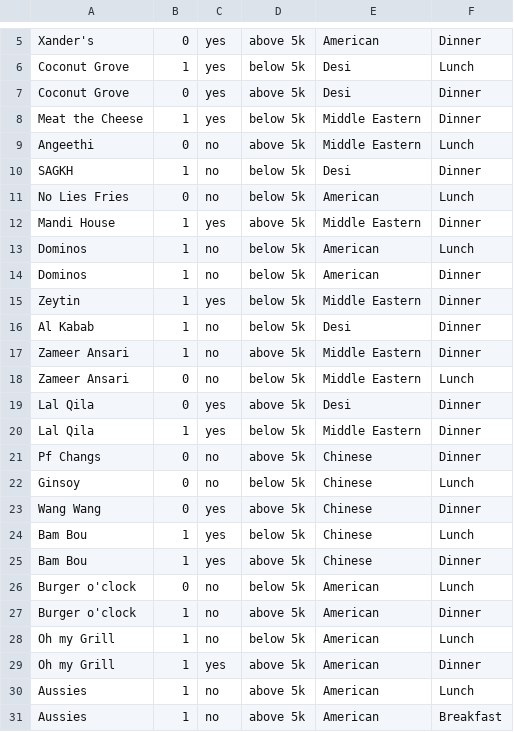
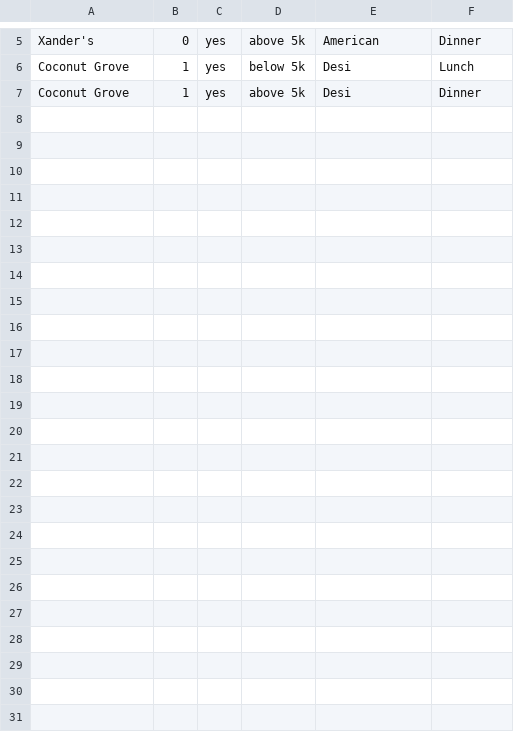
Before and after one commit to Ashad001/Restaurant-Recommneder, a CSV file: TEMP.csv, drawn as a sheet; only a part is shown, gaps mark what is left out.

```diff
--- a/TEMP.csv
+++ b/TEMP.csv
@@ -6,26 +6,2 @@ Xander's,0,yes,above 5k,American,Dinner
 Coconut Grove,1,yes,below 5k,Desi,Lunch
-Coconut Grove,0,yes,above 5k,Desi,Dinner
-Meat the Cheese,1,yes,below 5k,Middle Eastern,Dinner
-Angeethi,0,no,above 5k,Middle Eastern,Lunch
-SAGKH,1,no,below 5k,Desi,Dinner
-No Lies Fries,0,no,below 5k,American,Lunch
-Mandi House,1,yes,above 5k,Middle Eastern,Dinner
-Dominos,1,no,below 5k,American,Lunch
-Dominos,1,no,below 5k,American,Dinner
-Zeytin,1,yes,below 5k,Middle Eastern,Dinner
-Al Kabab,1,no,below 5k,Desi,Dinner
-Zameer Ansari,1,no,above 5k,Middle Eastern,Dinner
-Zameer Ansari,0,no,below 5k,Middle Eastern,Lunch
-Lal Qila,0,yes,above 5k,Desi,Dinner
-Lal Qila,1,yes,below 5k,Middle Eastern,Dinner
-Pf Changs,0,no,above 5k,Chinese,Dinner
-Ginsoy,0,no,below 5k,Chinese,Lunch
-Wang Wang,0,yes,above 5k,Chinese,Dinner
-Bam Bou,1,yes,below 5k,Chinese,Lunch
-Bam Bou,1,yes,above 5k,Chinese,Dinner
-Burger o'clock,0,no,below 5k,American,Lunch
-Burger o'clock,1,no,above 5k,American,Dinner
-Oh my Grill,1,no,below 5k,American,Lunch
-Oh my Grill,1,yes,above 5k,American,Dinner
-Aussies,1,no,above 5k,American,Lunch
-Aussies,1,no,above 5k,American,Breakfast
+Coconut Grove,1,yes,above 5k,Desi,Dinner
```
Also changed, not shown: 1 other file.
